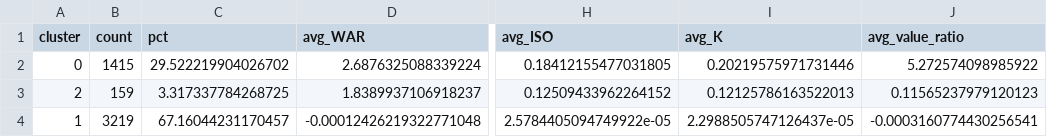
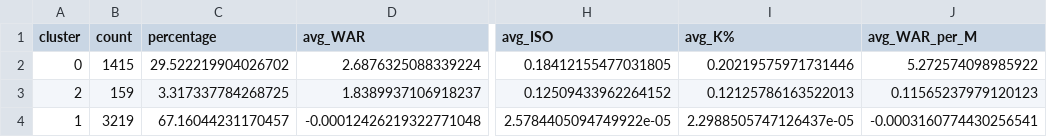
Before and after one commit to dkysuarez/undervalued_gems_scout, a CSV file: data/analysis/cluster_statistics.csv, drawn as a sheet; only a part is shown, gaps mark what is left out; the diff names each change by its address in the sheet, - before the commit and + after, or states it on an @@ line.

Commit message:
Update cluster_statistics.csv

```diff
--- a/data/analysis/cluster_statistics.csv
+++ b/data/analysis/cluster_statistics.csv
-C1: pct
+C1: percentage
-I1: avg_K
+I1: avg_K%
-J1: avg_value_ratio
+J1: avg_WAR_per_M
```
